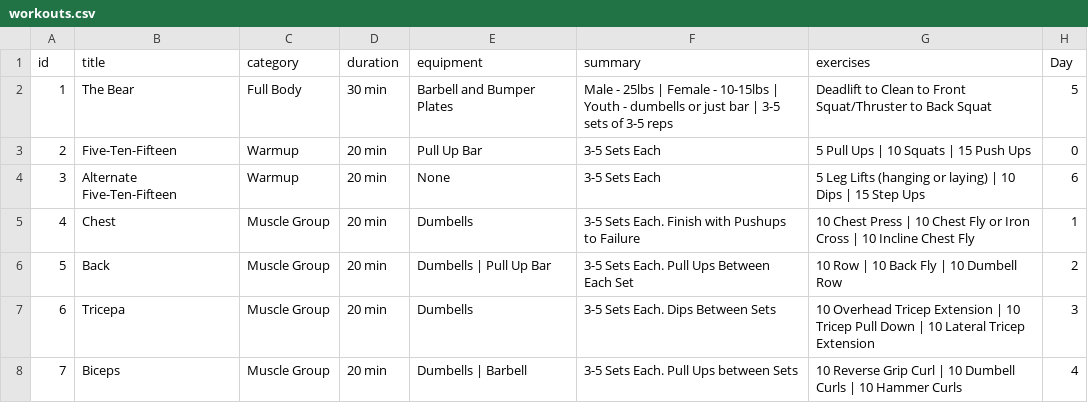
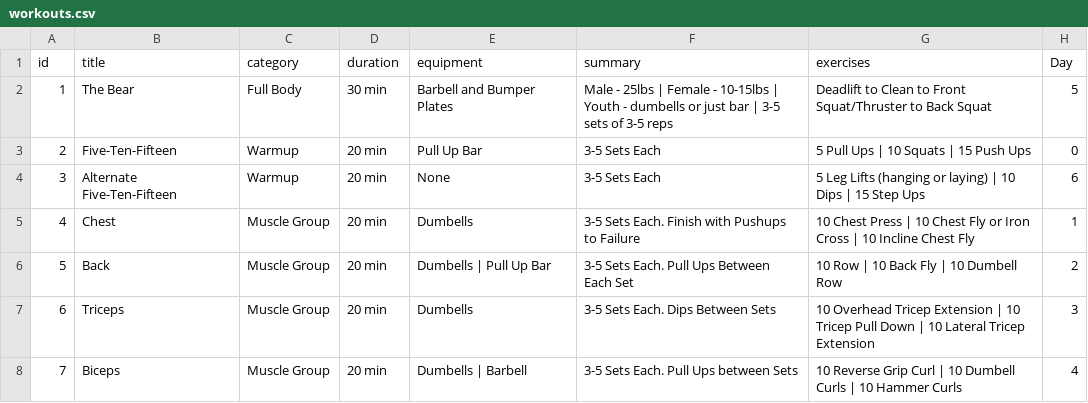
Before and after one commit to ttduncan/ttduncan.github.io, a CSV file: workouts.csv, drawn as a sheet.

Commit message:
Update workouts.csv

```diff
--- a/workouts.csv
+++ b/workouts.csv
@@ -6,3 +6,3 @@ id,title,category,duration,equipment,summary,exercises,Day
 5,Back,Muscle Group,20 min,Dumbells | Pull Up Bar,"3-5 Sets Each. Pull Ups Between Each Set","10 Row | 10 Back Fly | 10 Dumbell Row",2
-6,Tricepa,Muscle Group,20 min,Dumbells,"3-5 Sets Each. Dips Between Sets","10 Overhead Tricep Extension | 10 Tricep Pull Down | 10 Lateral Tricep Extension",3
+6,Triceps,Muscle Group,20 min,Dumbells,"3-5 Sets Each. Dips Between Sets","10 Overhead Tricep Extension | 10 Tricep Pull Down | 10 Lateral Tricep Extension",3
 7,Biceps,Muscle Group,20 min,Dumbells | Barbell,"3-5 Sets Each. Pull Ups between Sets","10 Reverse Grip Curl | 10 Dumbell Curls | 10 Hammer Curls",4
```
